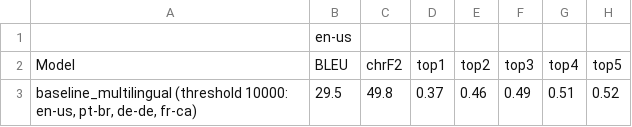
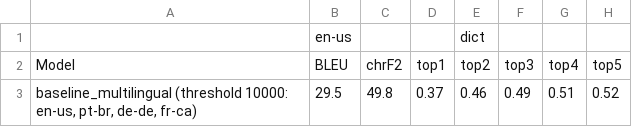
Before and after one commit to J22Melody/signwriting-translation, a CSV file: results_multilingual.csv, drawn as a sheet; only a part is shown; the diff names each change by its address in the sheet, - before the commit and + after, or states it on an @@ line.

Commit message:
Update results_multilingual.csv

```diff
--- a/results_multilingual.csv
+++ b/results_multilingual.csv
-E1: (empty)
+E1: dict
```
